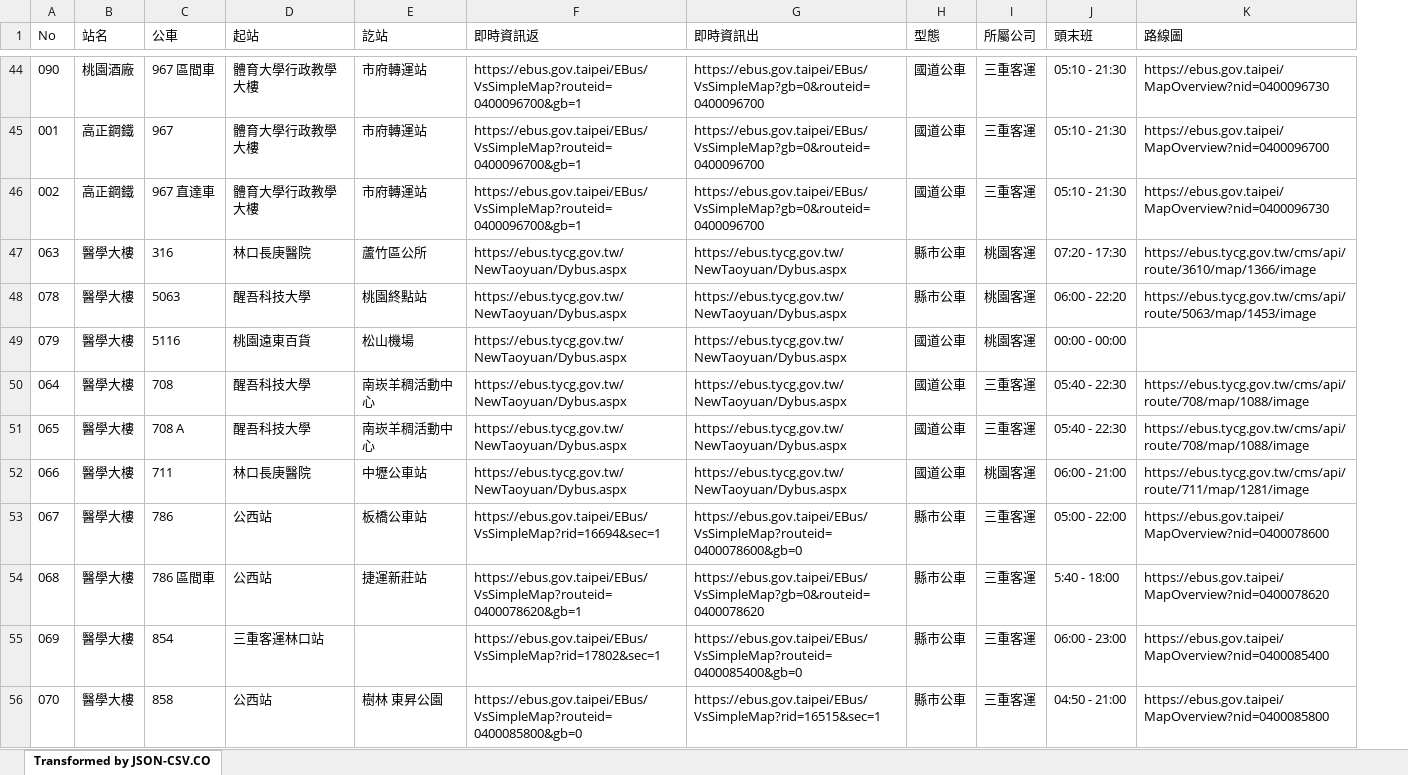
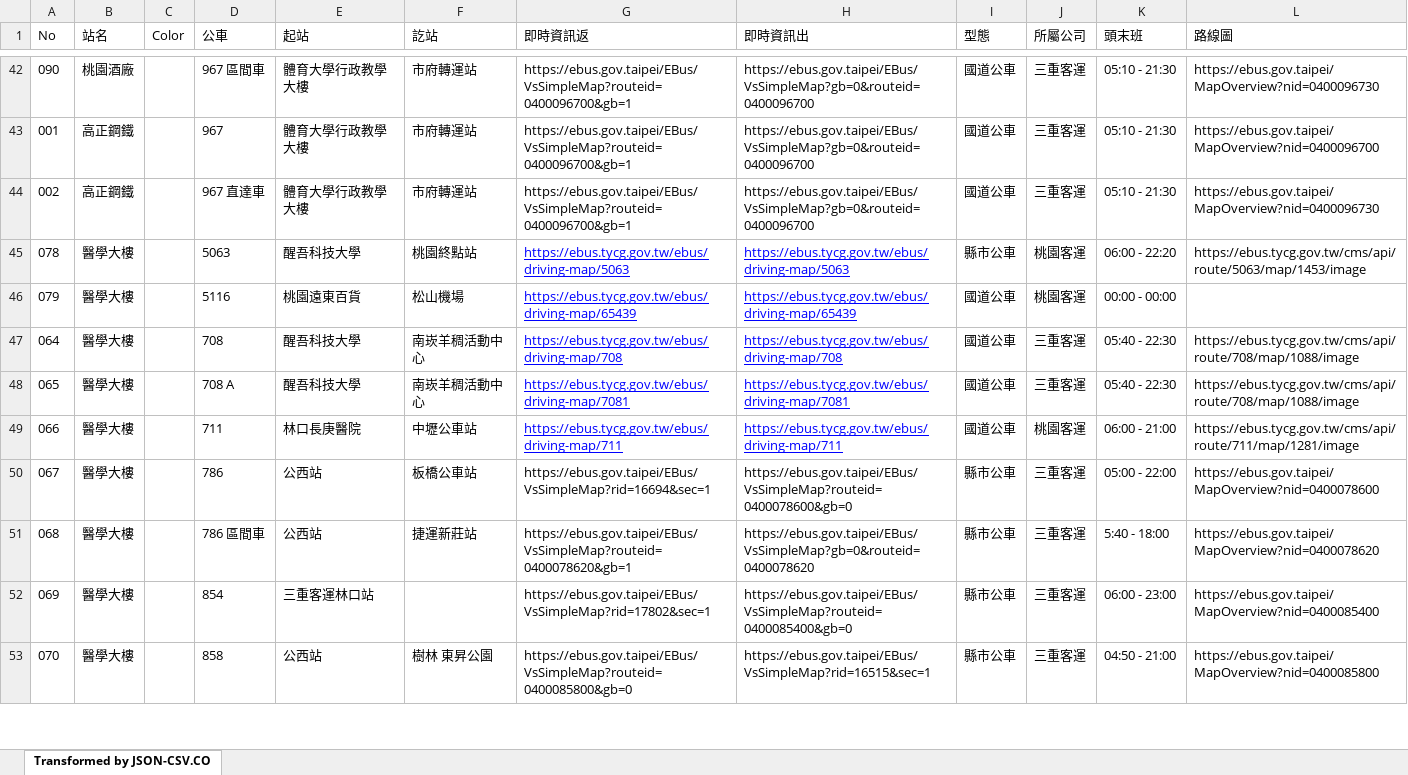
Before and after one commit to TCWang/A7Xinlinkou, an Excel workbook: db/A7XLK-1301-Bus.xlsx, sheet Transformed by JSON-CSV.CO, drawn as a sheet; only a part is shown, gaps mark what is left out; values as stored, in another font and other column widths than the file's, no borders; removed rows and columns are numbered as before the commit, all else as after; the diff covers the shown part only; the diff names each change by its address in the sheet, - before the commit and + after, or states it on an @@ line.

```diff
--- a/db/A7XLK-1301-Bus.xlsx (sheet Transformed by JSON-CSV.CO)
+++ b/db/A7XLK-1301-Bus.xlsx (sheet Transformed by JSON-CSV.CO)
+column C (Color), empty
-row 47: 063 | 醫學大樓 | 316 | 林口長庚醫院 | 蘆竹區公所 | https://ebus.tycg.gov.tw/NewTaoyuan/Dybus.aspx | https://ebus.tycg.gov.tw/NewTaoyuan/Dybus.aspx | 縣市公車 | 桃園客運 | 07:20 - 17:30 | https://ebus.tycg.gov.tw/cms/api/route/3610/map/1366/image
-G45 (即時資訊返): https://ebus.tycg.gov.tw/NewTaoyuan/Dybus.aspx
+G45 (即時資訊返): https://ebus.tycg.gov.tw/ebus/driving-map/5063
@@ G45:H49 underline: off → on, text colour: black → #0000FF @@
-H45 (即時資訊出): https://ebus.tycg.gov.tw/NewTaoyuan/Dybus.aspx
+H45 (即時資訊出): https://ebus.tycg.gov.tw/ebus/driving-map/5063
-G46 (即時資訊返): https://ebus.tycg.gov.tw/NewTaoyuan/Dybus.aspx
+G46 (即時資訊返): https://ebus.tycg.gov.tw/ebus/driving-map/65439
-H46 (即時資訊出): https://ebus.tycg.gov.tw/NewTaoyuan/Dybus.aspx
+H46 (即時資訊出): https://ebus.tycg.gov.tw/ebus/driving-map/65439
-G47 (即時資訊返): https://ebus.tycg.gov.tw/NewTaoyuan/Dybus.aspx
+G47 (即時資訊返): https://ebus.tycg.gov.tw/ebus/driving-map/708
-H47 (即時資訊出): https://ebus.tycg.gov.tw/NewTaoyuan/Dybus.aspx
+H47 (即時資訊出): https://ebus.tycg.gov.tw/ebus/driving-map/708
-G48 (即時資訊返): https://ebus.tycg.gov.tw/NewTaoyuan/Dybus.aspx
+G48 (即時資訊返): https://ebus.tycg.gov.tw/ebus/driving-map/7081
-H48 (即時資訊出): https://ebus.tycg.gov.tw/NewTaoyuan/Dybus.aspx
+H48 (即時資訊出): https://ebus.tycg.gov.tw/ebus/driving-map/7081
-G49 (即時資訊返): https://ebus.tycg.gov.tw/NewTaoyuan/Dybus.aspx
+G49 (即時資訊返): https://ebus.tycg.gov.tw/ebus/driving-map/711
-H49 (即時資訊出): https://ebus.tycg.gov.tw/NewTaoyuan/Dybus.aspx
+H49 (即時資訊出): https://ebus.tycg.gov.tw/ebus/driving-map/711
```
Also changed, not shown: 2 removed rows, 25 edited cells and cell formats elsewhere in this sheet, 4 other files.
